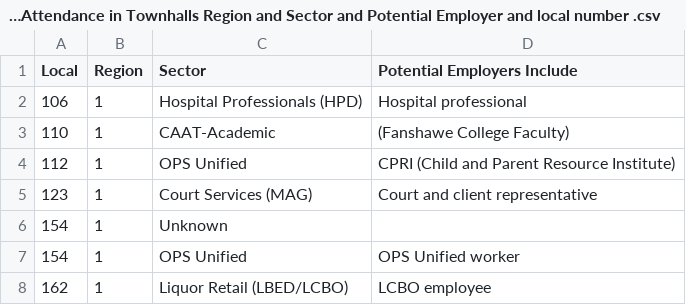
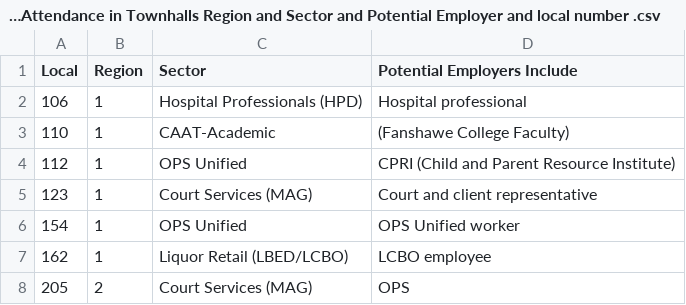
Before and after one commit to oncanadaproject/ram4change, a CSV file: Final r4c Attendance in Townhalls Region and Sector and Potential Employer and local number .csv, drawn as a sheet; only a part is shown; the shorter side is filled out with more unchanged rows; the diff names each change by its address in the sheet, - before the commit and + after, or states it on an @@ line.

Commit message:
Update Final r4c Attendance in Townhalls Region and Sector and Potential Employer and local number .csv

```diff
--- a/Final r4c Attendance in Townhalls Region and Sector and Potential Employer and local number .csv
+++ b/Final r4c Attendance in Townhalls Region and Sector and Potential Employer and local number .csv
-row 6: 154 | 1 | Unknown
```
